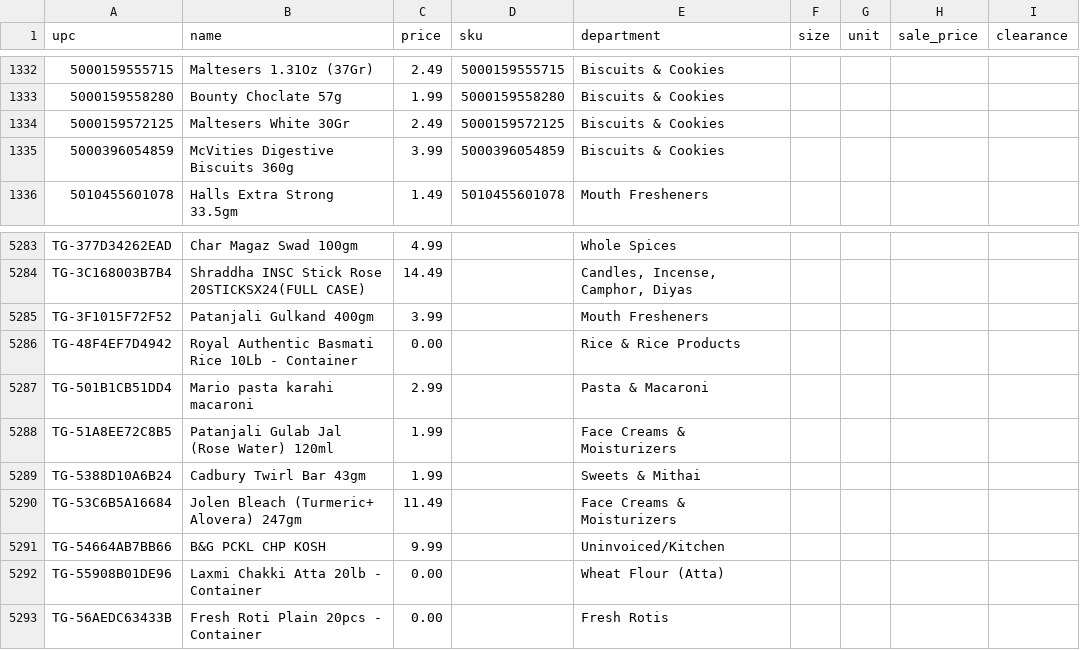
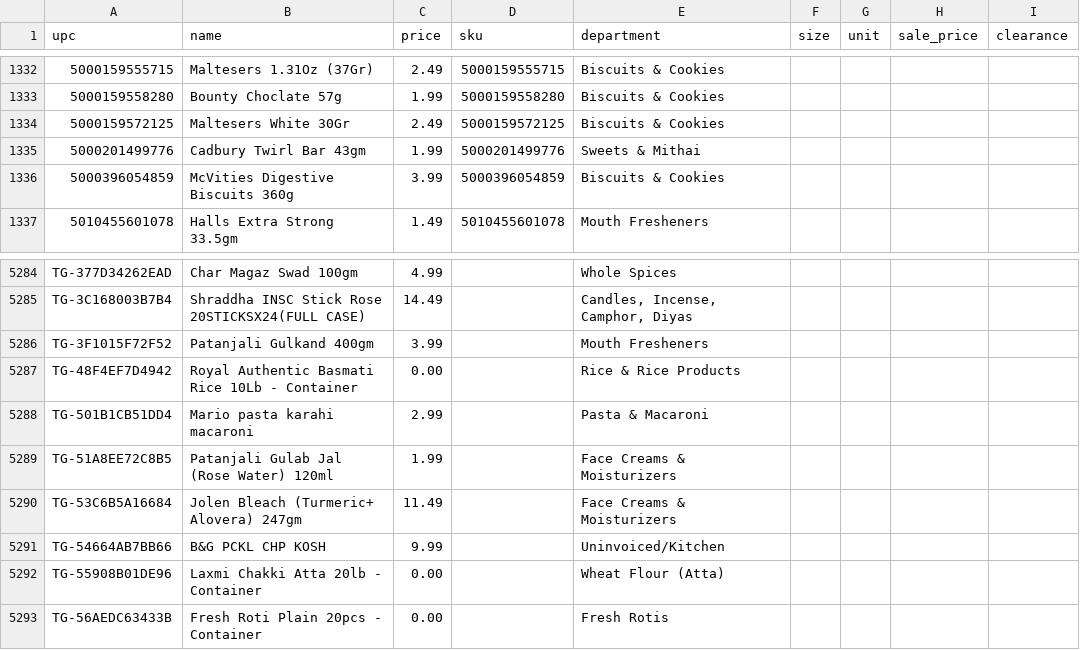
Before and after one commit to spicetownbackend/spicetown-labels, a CSV file: data/products.csv, drawn as a sheet; only a part is shown, gaps mark what is left out.

```diff
--- a/data/products.csv
+++ b/data/products.csv
@@ -1334,2 +1334,3 @@ upc,name,price,sku,department,size,unit,sale_price,clearance
 5000159572125,Maltesers White 30Gr,2.49,5000159572125,Biscuits & Cookies,,,,
+5000201499776,Cadbury Twirl Bar 43gm,1.99,5000201499776,Sweets & Mithai,,,,
 5000396054859,McVities Digestive Biscuits 360g,3.99,5000396054859,Biscuits & Cookies,,,,
@@ -5288,3 +5289,2 @@ TG-501B1CB51DD4,Mario pasta karahi macaroni,2.99,,Pasta & Macaroni,,,,
 TG-51A8EE72C8B5,Patanjali Gulab Jal (Rose Water) 120ml,1.99,,Face Creams & Moisturizers,,,,
-TG-5388D10A6B24,Cadbury Twirl Bar 43gm,1.99,,Sweets & Mithai,,,,
 TG-53C6B5A16684,Jolen Bleach (Turmeric+ Alovera) 247gm,11.49,,Face Creams & Moisturizers,,,,
```
Also changed, not shown: 1 other file.
